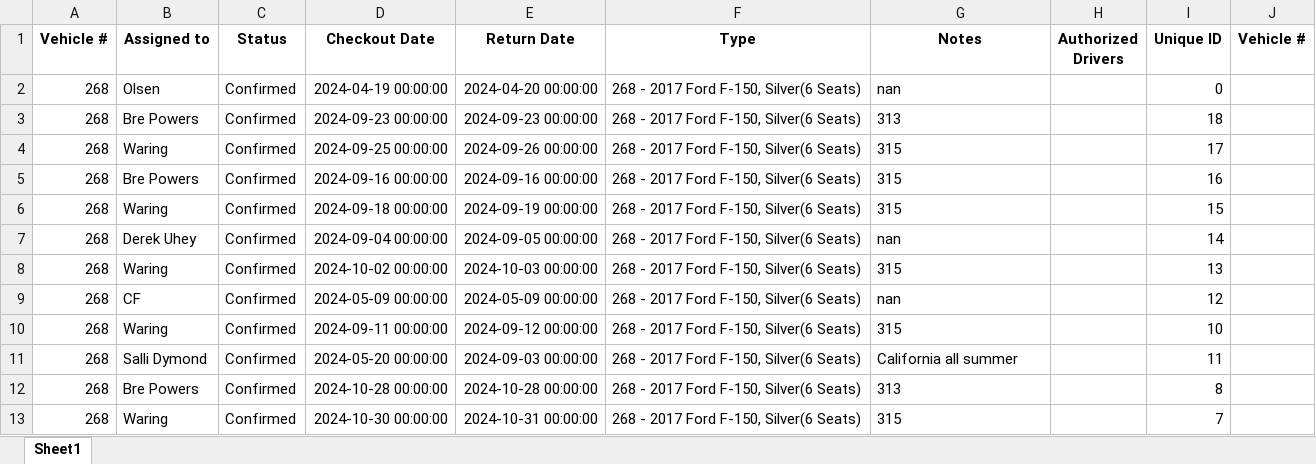
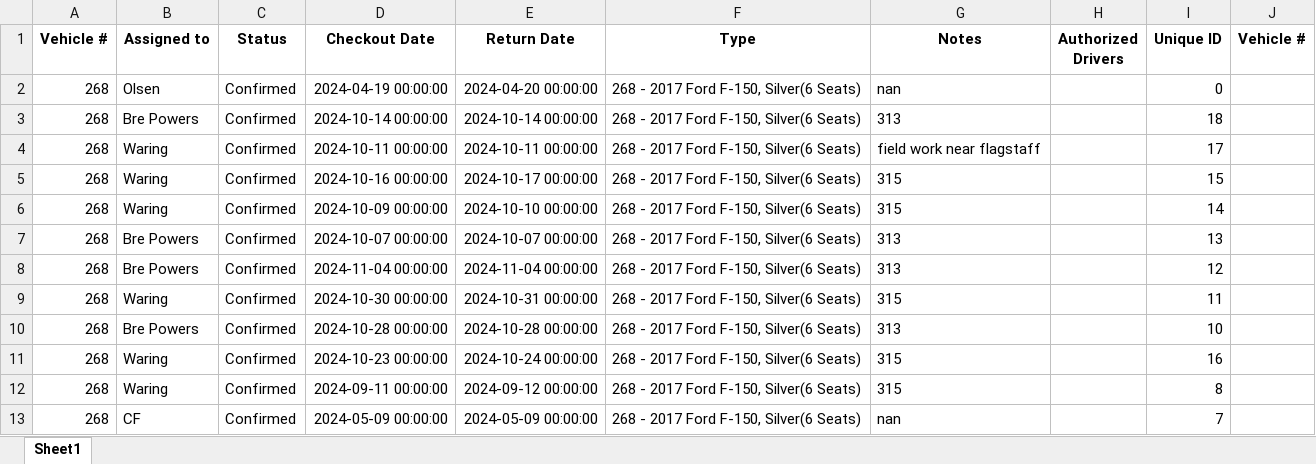
Before and after one commit to jcs595/Vehicle_Gantt, an Excel workbook: Vehicle_Checkout_List.xlsx, sheet Sheet1, drawn as a sheet; only a part is shown; values as stored, in another font and other column widths than the file's, no borders; removed rows and columns are numbered as before the commit, all else as after; the diff covers the shown part only; the diff names each change by its address in the sheet, - before the commit and + after, or states it on an @@ line.

```diff
--- a/Vehicle_Checkout_List.xlsx (sheet Sheet1)
+++ b/Vehicle_Checkout_List.xlsx (sheet Sheet1)
-D3 (Checkout Date): 2024-09-23 00:00:00
+D3 (Checkout Date): 2024-10-14 00:00:00
-E3 (Return Date): 2024-09-23 00:00:00
+E3 (Return Date): 2024-10-14 00:00:00
-D4 (Checkout Date): 2024-09-25 00:00:00
+D4 (Checkout Date): 2024-10-11 00:00:00
-E4 (Return Date): 2024-09-26 00:00:00
+E4 (Return Date): 2024-10-11 00:00:00
-G4 (Notes): 315
+G4 (Notes): field work near flagstaff
-row 5: 268 | Bre Powers | Confirmed | 2024-09-16 00:00:00 | 2024-09-16 00:00:00 | 268 - 2017 Ford F-150, Silver(6 Seats) | 315 |  | 16
-D5 (Checkout Date): 2024-09-18 00:00:00
+D5 (Checkout Date): 2024-10-16 00:00:00
-E5 (Return Date): 2024-09-19 00:00:00
+E5 (Return Date): 2024-10-17 00:00:00
-B6 (Assigned to): Derek Uhey
+B6 (Assigned to): Waring
-D6 (Checkout Date): 2024-09-04 00:00:00
+D6 (Checkout Date): 2024-10-09 00:00:00
-E6 (Return Date): 2024-09-05 00:00:00
+E6 (Return Date): 2024-10-10 00:00:00
-G6 (Notes): nan
+G6 (Notes): 315
-B7 (Assigned to): Waring
+B7 (Assigned to): Bre Powers
-D7 (Checkout Date): 2024-10-02 00:00:00
+D7 (Checkout Date): 2024-10-07 00:00:00
-E7 (Return Date): 2024-10-03 00:00:00
+E7 (Return Date): 2024-10-07 00:00:00
-G7 (Notes): 315
+G7 (Notes): 313
-B8 (Assigned to): CF
+B8 (Assigned to): Bre Powers
-D8 (Checkout Date): 2024-05-09 00:00:00
+D8 (Checkout Date): 2024-11-04 00:00:00
-E8 (Return Date): 2024-05-09 00:00:00
+E8 (Return Date): 2024-11-04 00:00:00
-G8 (Notes): nan
+G8 (Notes): 313
-D9 (Checkout Date): 2024-09-11 00:00:00
+D9 (Checkout Date): 2024-10-30 00:00:00
-E9 (Return Date): 2024-09-12 00:00:00
+E9 (Return Date): 2024-10-31 00:00:00
-I9 (Unique ID): 10
+I9 (Unique ID): 11
-row 11: 268 | Salli Dymond | Confirmed | 2024-05-20 00:00:00 | 2024-09-03 00:00:00 | 268 - 2017 Ford F-150, Silver(6 Seats) | California all summer |  | 11
-I10 (Unique ID): 8
+I10 (Unique ID): 10
-D11 (Checkout Date): 2024-10-30 00:00:00
+D11 (Checkout Date): 2024-10-23 00:00:00
-E11 (Return Date): 2024-10-31 00:00:00
+E11 (Return Date): 2024-10-24 00:00:00
-I11 (Unique ID): 7
+I11 (Unique ID): 16
+row 12: 268 | Waring | Confirmed | 2024-09-11 00:00:00 | 2024-09-12 00:00:00 | 268 - 2017 Ford F-150, Silver(6 Seats) | 315 |  | 8
+row 13: 268 | CF | Confirmed | 2024-05-09 00:00:00 | 2024-05-09 00:00:00 | 268 - 2017 Ford F-150, Silver(6 Seats) | nan |  | 7
```
Also changed, not shown: 22 added rows, 22 removed rows, 4 moved rows and 223 edited cells elsewhere in this sheet.
